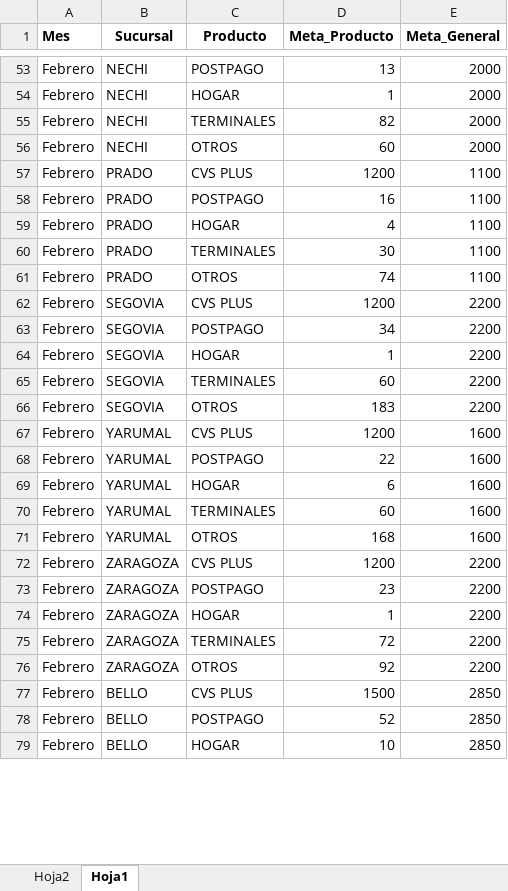
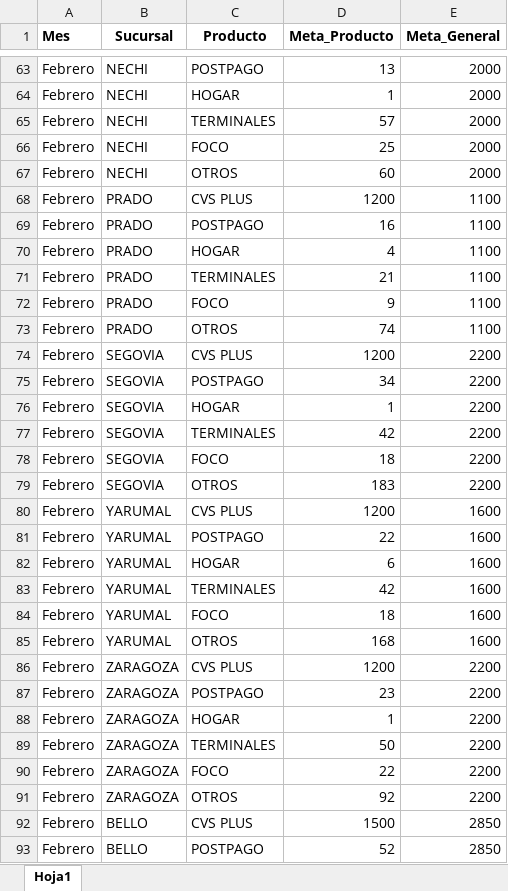
Before and after one commit to Paolam1903/CierreCVS2026, an Excel workbook: data/metas.xlsx, sheet Hoja1, drawn as a sheet; only a part is shown, gaps mark what is left out; the shorter side is filled out with more unchanged rows; values as stored, in another font and other column widths than the file's, no borders; addresses are those after the commit; the diff covers the shown part only; the diff names each change by its address in the sheet, - before the commit and + after, or states it on an @@ line.

```diff
--- a/data/metas.xlsx (sheet Hoja1)
+++ b/data/metas.xlsx (sheet Hoja1)
-sheet tab: Hoja2
-D65 (Meta_Producto): 82
+D65 (Meta_Producto): 57
+row 66: Febrero | NECHI | FOCO | 25 | 2000
-D71 (Meta_Producto): 30
+D71 (Meta_Producto): 21
+row 72: Febrero | PRADO | FOCO | 9 | 1100
-D77 (Meta_Producto): 60
+D77 (Meta_Producto): 42
+row 78: Febrero | SEGOVIA | FOCO | 18 | 2200
-D83 (Meta_Producto): 60
+D83 (Meta_Producto): 42
+row 84: Febrero | YARUMAL | FOCO | 18 | 1600
-D89 (Meta_Producto): 72
+D89 (Meta_Producto): 50
+row 90: Febrero | ZARAGOZA | FOCO | 22 | 2200
```
Also changed, not shown: 19 added rows, 120 removed rows and 19 edited cells elsewhere in this sheet, data/liquidacion_final.xlsx.
